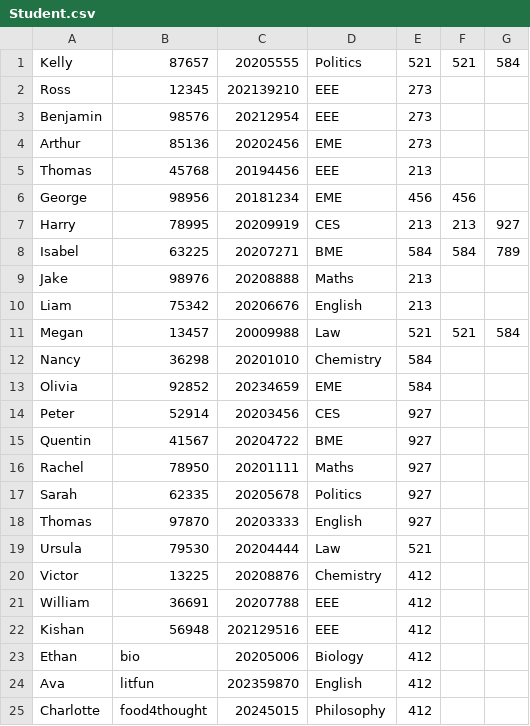
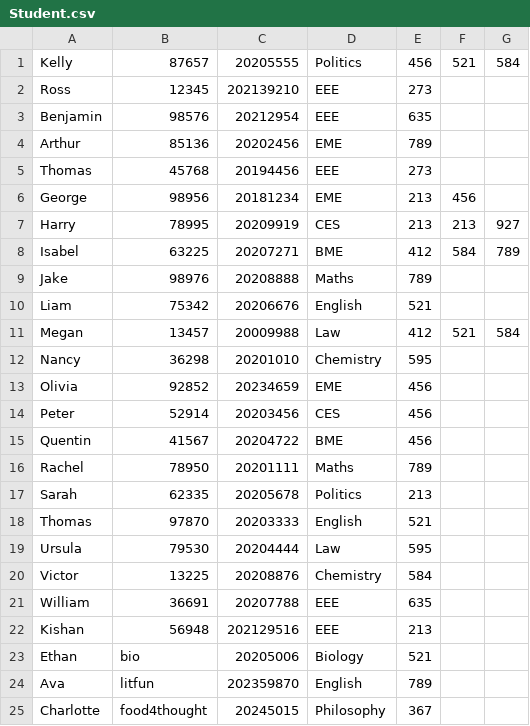
Before and after one commit to RDC23/ee273-project, a CSV file: project_code/Student.csv, drawn as a sheet.

```diff
--- a/project_code/Student.csv
+++ b/project_code/Student.csv
@@ -1,25 +1,25 @@
-Kelly,87657,20205555,Politics,521,521,584
+Kelly,87657,20205555,Politics,456,521,584
 Ross,12345,202139210,EEE,273
-Benjamin,98576,20212954,EEE,273
-Arthur,85136,20202456,EME,273
-Thomas,45768,20194456,EEE,213
-George,98956,20181234,EME,456,456
+Benjamin,98576,20212954,EEE,635
+Arthur,85136,20202456,EME,789
+Thomas,45768,20194456,EEE,273
+George,98956,20181234,EME,213,456
 Harry,78995,20209919,CES,213,213,927
-Isabel,63225,20207271,BME,584,584,789
-Jake,98976,20208888,Maths,213
-Liam,75342,20206676,English,213
-Megan,13457,20009988,Law,521,521,584
-Nancy,36298,20201010,Chemistry,584
-Olivia,92852,20234659,EME,584
-Peter,52914,20203456,CES,927
-Quentin,41567,20204722,BME,927
-Rachel,78950,20201111,Maths,927
-Sarah,62335,20205678,Politics,927
-Thomas,97870,20203333,English,927
-Ursula,79530,20204444,Law,521
-Victor,13225,20208876,Chemistry,412
-William,36691,20207788,EEE,412
-Kishan,56948,202129516,EEE,412
-Ethan,bio,20205006,Biology,412
-Ava,litfun,202359870,English,412
-Charlotte,food4thought,20245015,Philosophy,412
+Isabel,63225,20207271,BME,412,584,789
+Jake,98976,20208888,Maths,789
+Liam,75342,20206676,English,521
+Megan,13457,20009988,Law,412,521,584
+Nancy,36298,20201010,Chemistry,595
+Olivia,92852,20234659,EME,456
+Peter,52914,20203456,CES,456
+Quentin,41567,20204722,BME,456
+Rachel,78950,20201111,Maths,789
+Sarah,62335,20205678,Politics,213
+Thomas,97870,20203333,English,521
+Ursula,79530,20204444,Law,595
+Victor,13225,20208876,Chemistry,584
+William,36691,20207788,EEE,635
+Kishan,56948,202129516,EEE,213
+Ethan,bio,20205006,Biology,521
+Ava,litfun,202359870,English,789
+Charlotte,food4thought,20245015,Philosophy,367
```
Also changed, not shown: project_code/Project.csv, 1 other file.
